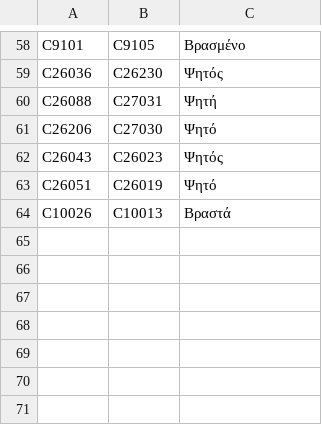
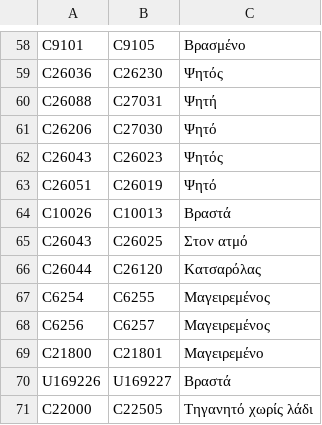
Before and after one commit to TechMeNowDear/ygeia-forma, a TSV file: tools/food/raw_cooked.tsv, drawn as a sheet; only a part is shown, gaps mark what is left out.

```diff
--- a/tools/food/raw_cooked.tsv
+++ b/tools/food/raw_cooked.tsv
@@ -64 +64,8 @@ C26051	C26019	Ψητό
 C10026	C10013	Βραστά
+C26043	C26025	Στον ατμό
+C26044	C26120	Κατσαρόλας
+C6254	C6255	Μαγειρεμένος
+C6256	C6257	Μαγειρεμένος
+C21800	C21801	Μαγειρεμένο
+U169226	U169227	Βραστά
+C22000	C22505	Τηγανητό χωρίς λάδι
```
Also changed, not shown: tools/food/greek_list.tsv, 10 other files.
